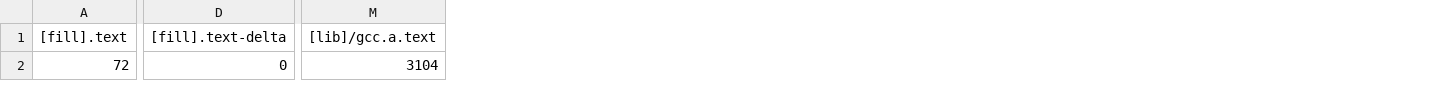
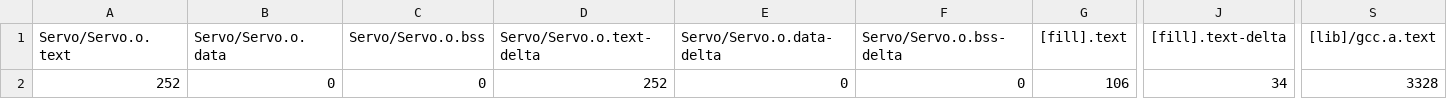
Before and after one commit to SeungWookHan/mbed, a CSV file: mbed-os-example-blinky/BUILD/DISCO_L475VG_IOT01A/GCC_ARM/mbed-os-example-blinky_map.csv, drawn as a sheet; only a part is shown, gaps mark what is left out; addresses are those after the commit; the diff covers the shown part only; the diff names each change by its address in the sheet, - before the commit and + after, or states it on an @@ line.

```diff
--- a/mbed-os-example-blinky/BUILD/DISCO_L475VG_IOT01A/GCC_ARM/mbed-os-example-blinky_map.csv
+++ b/mbed-os-example-blinky/BUILD/DISCO_L475VG_IOT01A/GCC_ARM/mbed-os-example-blinky_map.csv
+column A (Servo/Servo.o.text), row 2: 252
+column B (Servo/Servo.o.data), row 2: 0
+column C (Servo/Servo.o.bss), row 2: 0
+column D (Servo/Servo.o.text-delta), row 2: 252
+column E (Servo/Servo.o.data-delta), row 2: 0
+column F (Servo/Servo.o.bss-delta), row 2: 0
-G2 ([fill].text): 72
+G2 ([fill].text): 106
-J2 ([fill].text-delta): 0
+J2 ([fill].text-delta): 34
-S2 ([lib]/gcc.a.text): 3104
+S2 ([lib]/gcc.a.text): 3328
```
Also changed, not shown: 17 edited cells elsewhere in this file, 38 other files.
